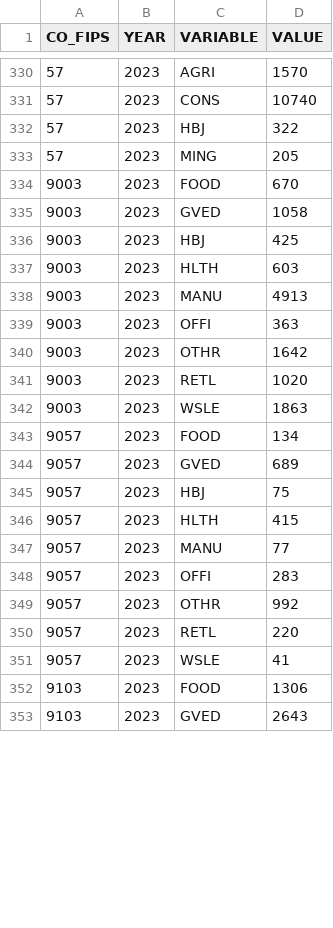
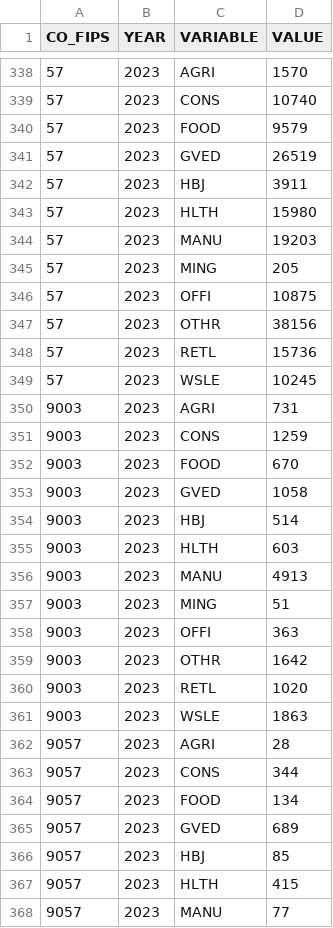
Before and after one commit to WFRCAnalytics/TDM-INP-Socioeconomic-Control-Totals, a CSV file: intermediate/split_emp.csv, drawn as a sheet; only a part is shown, gaps mark what is left out; the shorter side is filled out with more unchanged rows; the diff covers the shown part only.

Commit message:
Fix employment splitting and state total

```diff
--- a/intermediate/split_emp.csv
+++ b/intermediate/split_emp.csv
@@ -331,9 +339,20 @@ CO_FIPS,YEAR,VARIABLE,VALUE
 57,2023,CONS,10740
-57,2023,HBJ,322
+57,2023,FOOD,9579
+57,2023,GVED,26519
+57,2023,HBJ,3911
+57,2023,HLTH,15980
+57,2023,MANU,19203
 57,2023,MING,205
+57,2023,OFFI,10875
+57,2023,OTHR,38156
+57,2023,RETL,15736
+57,2023,WSLE,10245
+9003,2023,AGRI,731
+9003,2023,CONS,1259
 9003,2023,FOOD,670
 9003,2023,GVED,1058
-9003,2023,HBJ,425
+9003,2023,HBJ,514
 9003,2023,HLTH,603
 9003,2023,MANU,4913
+9003,2023,MING,51
 9003,2023,OFFI,363
@@ -342,5 +361,7 @@ CO_FIPS,YEAR,VARIABLE,VALUE
 9003,2023,WSLE,1863
+9057,2023,AGRI,28
+9057,2023,CONS,344
 9057,2023,FOOD,134
 9057,2023,GVED,689
-9057,2023,HBJ,75
+9057,2023,HBJ,85
 9057,2023,HLTH,415
```
Also changed, not shown: 15 added rows and 3 edited cells elsewhere in this file, results/ControlTotal_SE_AllCounties.csv, 2 other files.
